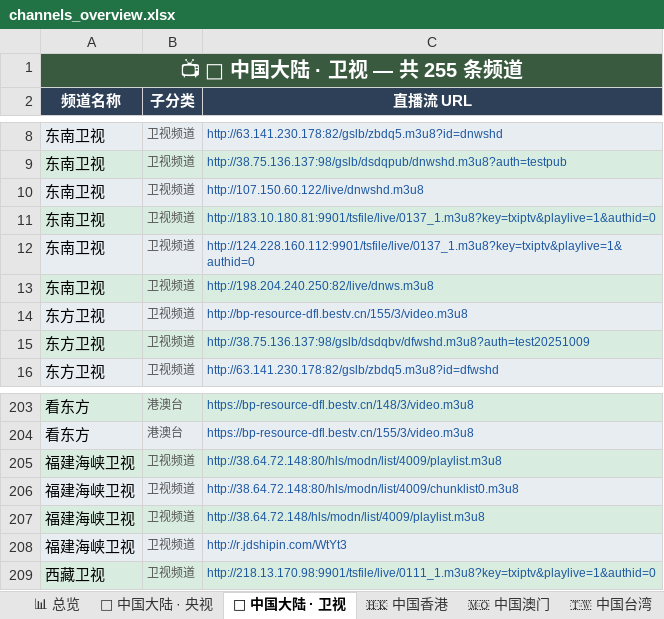
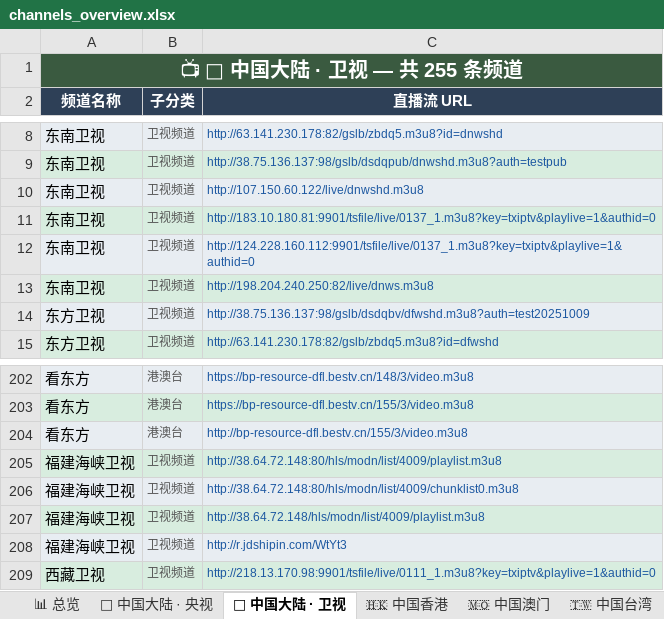
Before and after one commit to amazonjdshop/tv, an Excel workbook: channels_overview.xlsx, sheet 📡 中国大陆 · 卫视, drawn as a sheet; only a part is shown, gaps mark what is left out; values as stored, in another font and other column widths than the file's, no borders; removed rows and columns are numbered as before the commit, all else as after; the diff names each change by its address in the sheet, - before the commit and + after, or states it on an @@ line.

```diff
--- a/channels_overview.xlsx (sheet 📡 中国大陆 · 卫视)
+++ b/channels_overview.xlsx (sheet 📡 中国大陆 · 卫视)
-row 14: 东方卫视 | 卫视频道 | http://bp-resource-dfl.bestv.cn/155/3/video.m3u8
+row 204: 看东方 | 港澳台 | http://bp-resource-dfl.bestv.cn/155/3/video.m3u8
```
Also changed, not shown: sheet 🎬 影视剧场, sheet 📊 总览, 6 other files.
